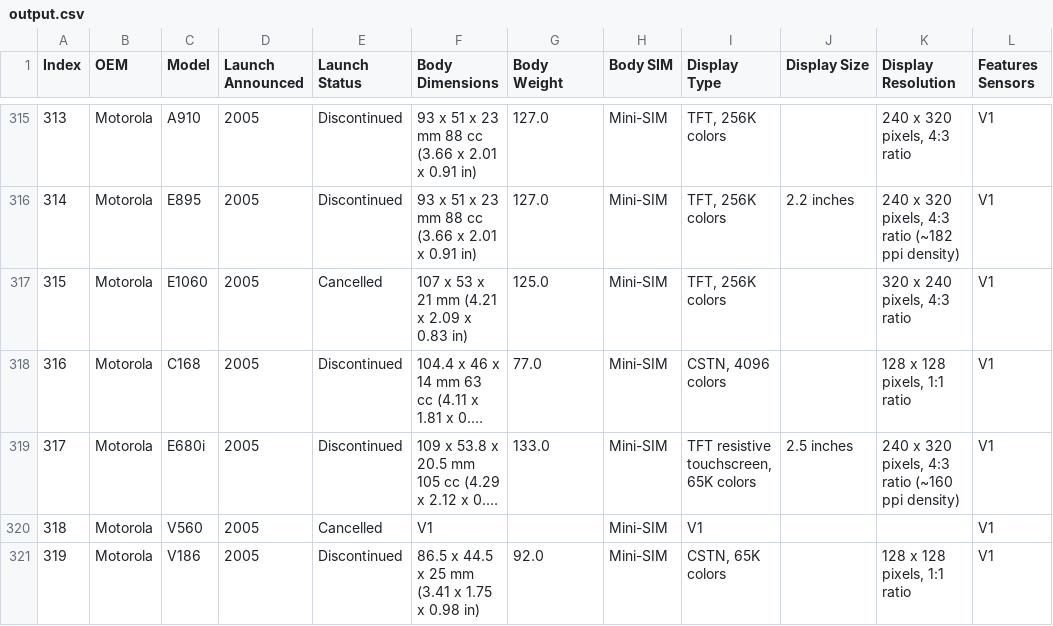
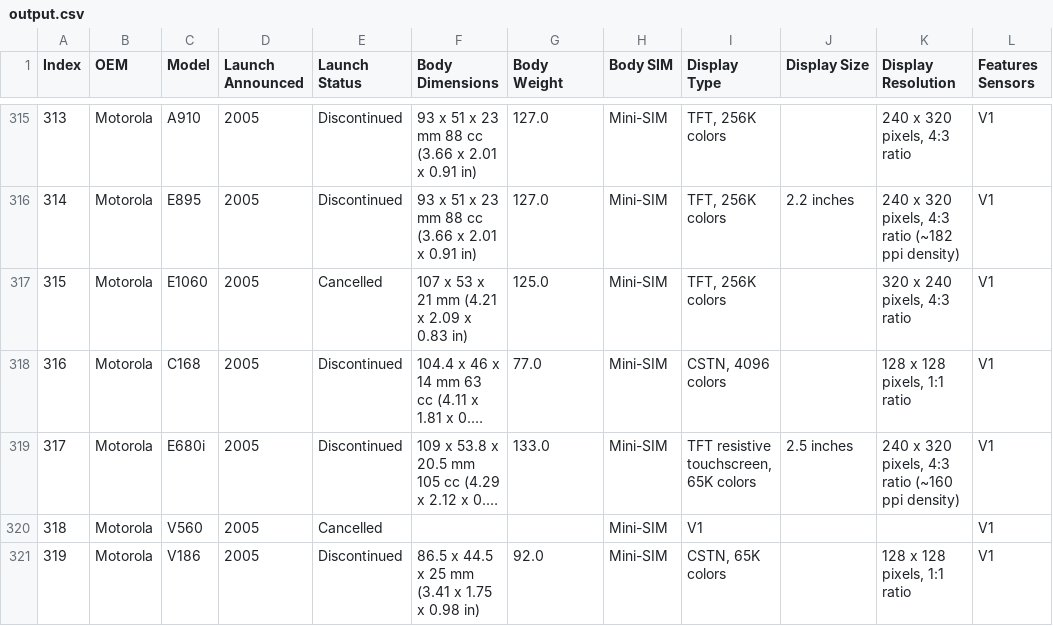
Before and after one commit to MarvenCesar/Alternative-Language-Project, a CSV file: output.csv, drawn as a sheet; only a part is shown, gaps mark what is left out; long unchanged cells end in …; the diff covers the shown part only; the diff names each change by its address in the sheet, - before the commit and + after, or states it on an @@ line.

Commit message:
cleaning body dimension

```diff
--- a/output.csv
+++ b/output.csv
-F320 (Body Dimensions): V1
+F320 (Body Dimensions): (empty)
```
Also changed, not shown: 24 edited cells elsewhere in this file, src/cells.csv, 1 other file.
